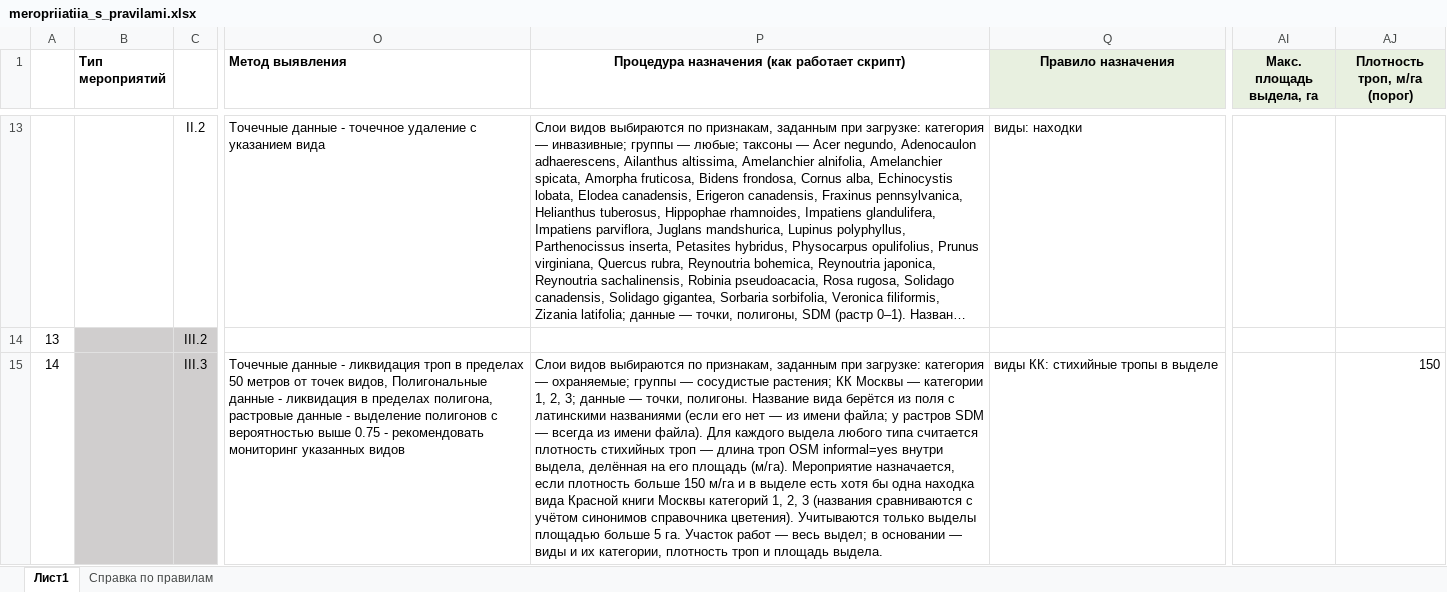
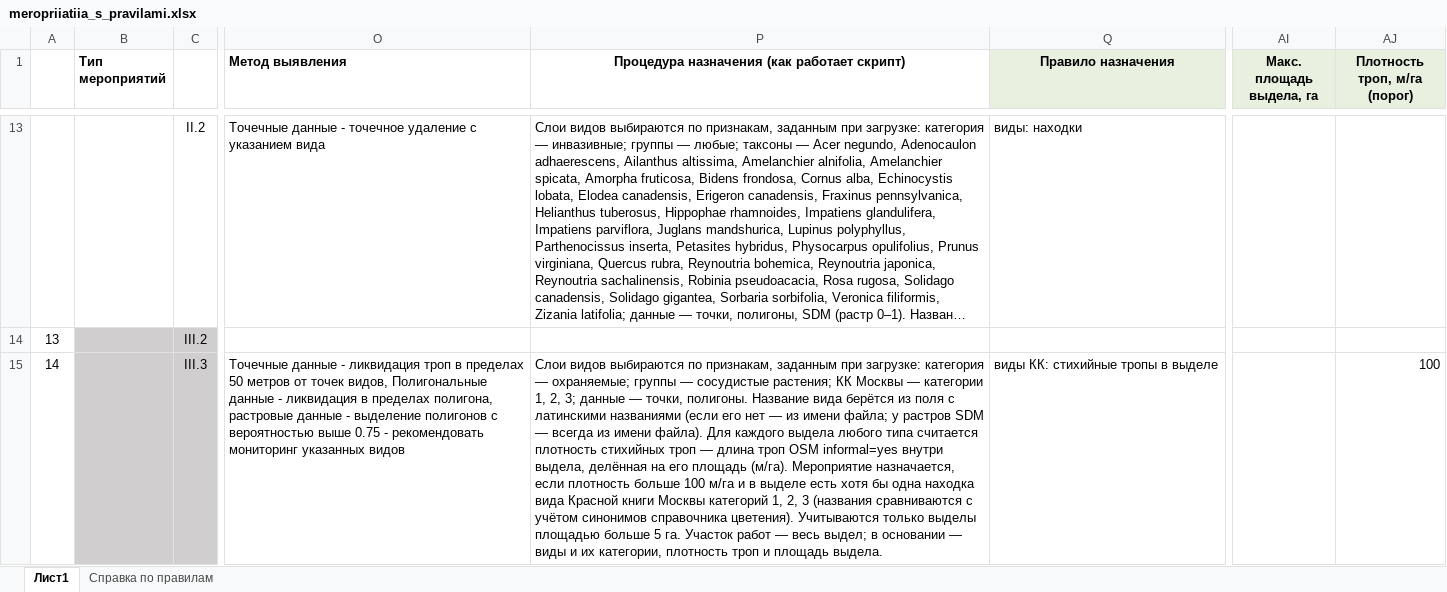
Before and after one commit to ikotlov-ux/oozt-recs, an Excel workbook: measures/meropriiatiia_s_pravilami.xlsx, sheet Лист1, drawn as a sheet; only a part is shown, gaps mark what is left out; long unchanged cells end in …; values as stored, in another font and other column widths than the file's, no borders; the diff covers the shown part only; the diff names each change by its address in the sheet, - before the commit and + after, or states it on an @@ line.

Commit message:
III.3/III.4: порог плотности стихийных троп 100 м/га вместо 150
Co-authored-by: Perplexity <noreply@perplexity.ai>

```diff
--- a/measures/meropriiatiia_s_pravilami.xlsx (sheet Лист1)
+++ b/measures/meropriiatiia_s_pravilami.xlsx (sheet Лист1)
-P15: …плотность больше 150 м/га и…
+P15: …плотность больше 100 м/га и…
-AJ15 (Плотность троп, м/га (порог)): 150
+AJ15 (Плотность троп, м/га (порог)): 100
```
Also changed, not shown: 2 edited cells elsewhere in this sheet, sheet Справка по правилам, 2 other files.
